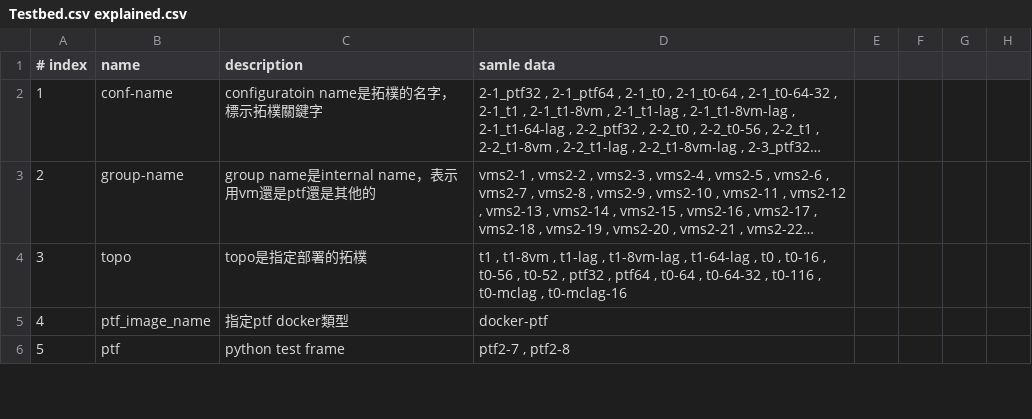
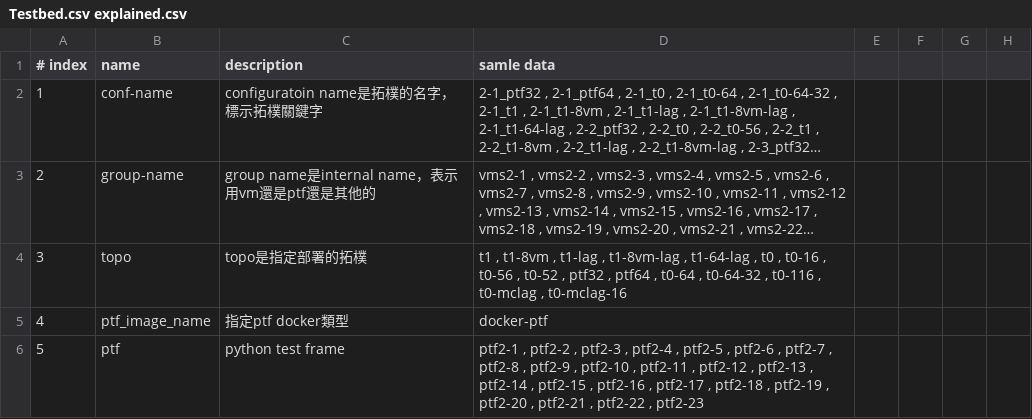
Before and after one commit to jian-hong-wu/blog, a CSV file: testbed.csv/Testbed.csv explained.csv, drawn as a sheet; only a part is shown; long unchanged cells end in …; the diff covers the shown part only; the diff names each change by its address in the sheet, - before the commit and + after, or states it on an @@ line.

```diff
--- a/testbed.csv/Testbed.csv explained.csv
+++ b/testbed.csv/Testbed.csv explained.csv
-D6 (samle data): ptf2-7 , ptf2-8
+D6 (samle data): ptf2-1 , ptf2-2 , ptf2-3 , ptf2-4 , ptf2-5 , ptf2-6 , ptf2-7 , ptf2-8 , ptf2-9 , ptf2-10 , ptf2-11 , ptf2-12 , ptf2-13 , ptf2-14 , ptf2-15 , ptf2-16 , ptf2-17 , ptf2-18 , ptf2-19 , ptf2-20 , ptf2-21 , ptf2-22 , ptf2-23
```
Also changed, not shown: 1 removed row and 26 edited cells elsewhere in this file.
